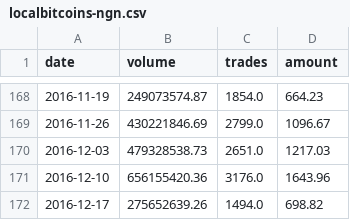
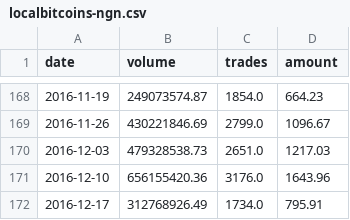
Before and after one commit to localbtc/localbtc.github.io, a CSV file: localbitcoins-ngn.csv, drawn as a sheet; only a part is shown, gaps mark what is left out.

Commit message:
updated trade data

```diff
--- a/localbitcoins-ngn.csv
+++ b/localbitcoins-ngn.csv
@@ -171,2 +171,2 @@ date,volume,trades,amount
 2016-12-10,656155420.36,3176.0,1643.96
-2016-12-17,275652639.26,1494.0,698.82
+2016-12-17,312768926.49,1734.0,795.91
```
Also changed, not shown: 1 other file.
